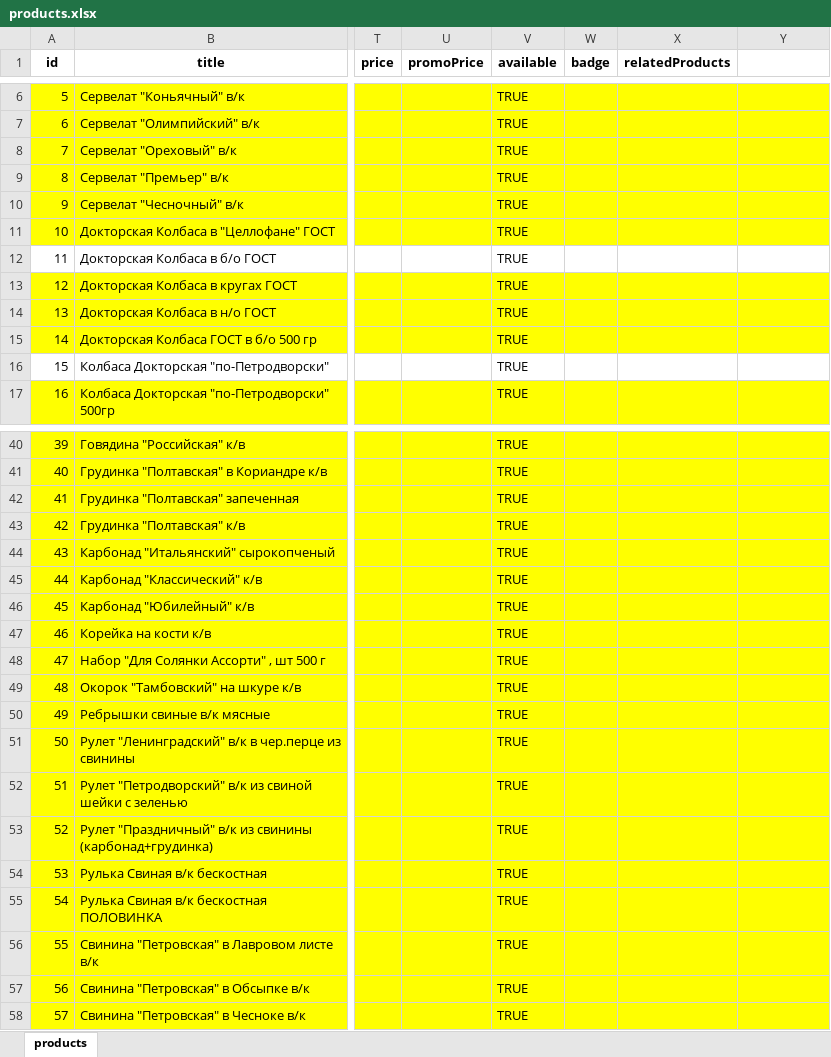
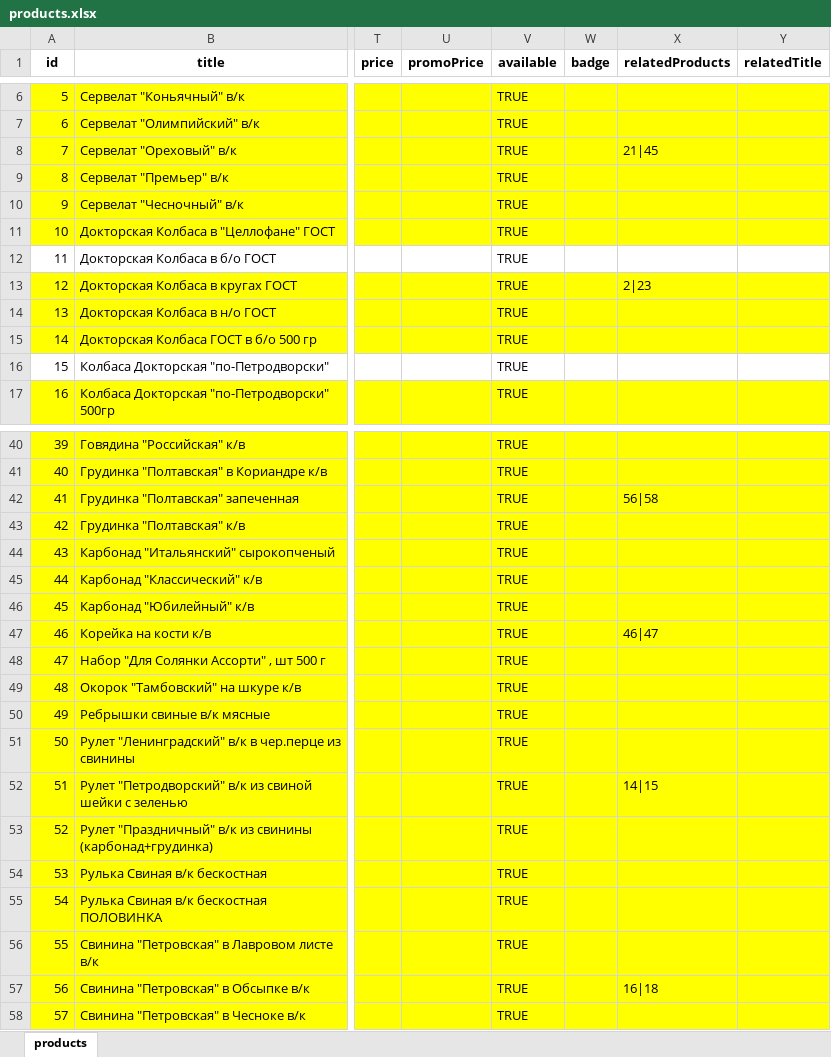
Before and after one commit to rafaelinka/petrov-product-miniapp, an Excel workbook: storage/products.xlsx, sheet products, drawn as a sheet; only a part is shown, gaps mark what is left out; values as stored, in another font and other column widths than the file's, no borders; the diff covers the shown part only; the diff names each change by its address in the sheet, - before the commit and + after, or states it on an @@ line.

```diff
--- a/storage/products.xlsx (sheet products)
+++ b/storage/products.xlsx (sheet products)
-Y1: (empty)
+Y1: relatedTitle
-X8 (relatedProducts): (empty)
+X8 (relatedProducts): 21|45
-X13 (relatedProducts): (empty)
+X13 (relatedProducts): 2|23
-X42 (relatedProducts): (empty)
+X42 (relatedProducts): 56|58
-X47 (relatedProducts): (empty)
+X47 (relatedProducts): 46|47
-X52 (relatedProducts): (empty)
+X52 (relatedProducts): 14|15
-X57 (relatedProducts): (empty)
+X57 (relatedProducts): 16|18
```
Also changed, not shown: 1 edited cell elsewhere in this sheet, 3 other files.
